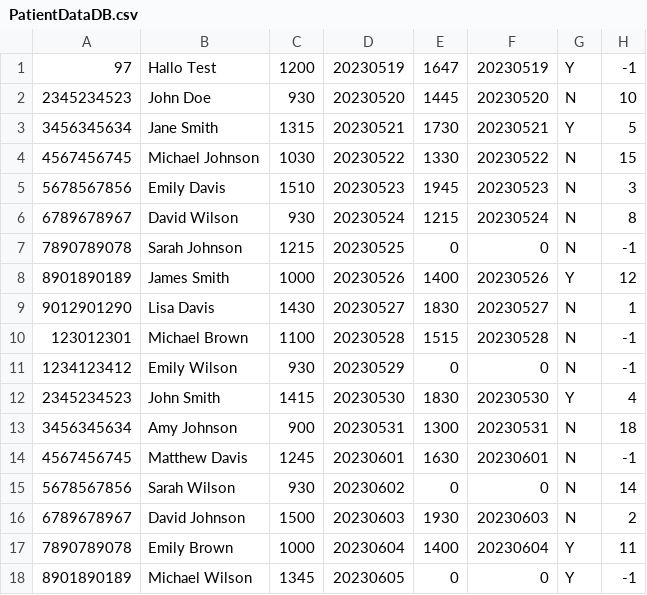
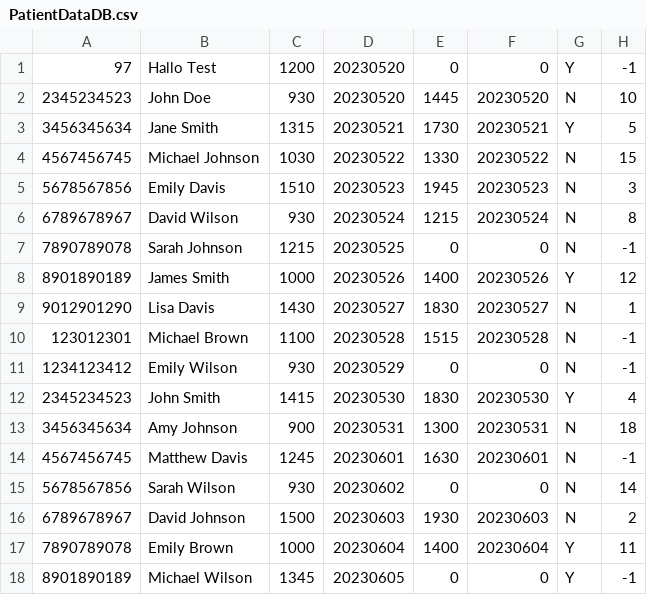
Before and after one commit to FHTW-HWSE/projekt-group14-hospital, a CSV file: programFiles/PatientData/PatientDataDB.csv, drawn as a sheet.

Commit message:
Sort function for prio list - printpatlist bugfix

```diff
--- a/programFiles/PatientData/PatientDataDB.csv
+++ b/programFiles/PatientData/PatientDataDB.csv
@@ -1,2 +1,2 @@
-97,Hallo Test,1200,20230519,1647,20230519,Y,-1
+97,Hallo Test,1200,20230520,0,0,Y,-1
 2345234523,John Doe,930,20230520,1445,20230520,N,10
```
Also changed, not shown: 4 other files.
